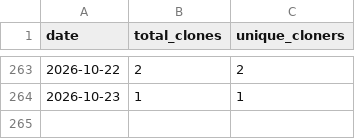
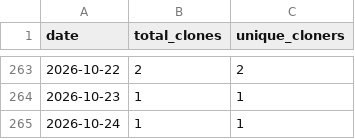
Before and after one commit to rxdrxksh01/ml-notes-and-experiments, a CSV file: analytics/clones.csv, drawn as a sheet; only a part is shown, gaps mark what is left out.

```diff
--- a/analytics/clones.csv
+++ b/analytics/clones.csv
@@ -264 +264,2 @@ date,total_clones,unique_cloners
 2026-10-23,1,1
+2026-10-24,1,1
```
